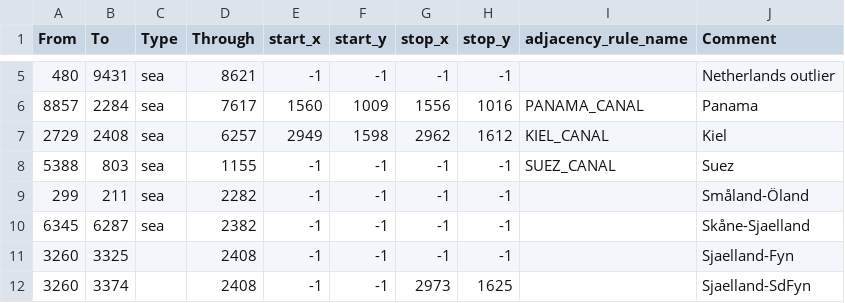
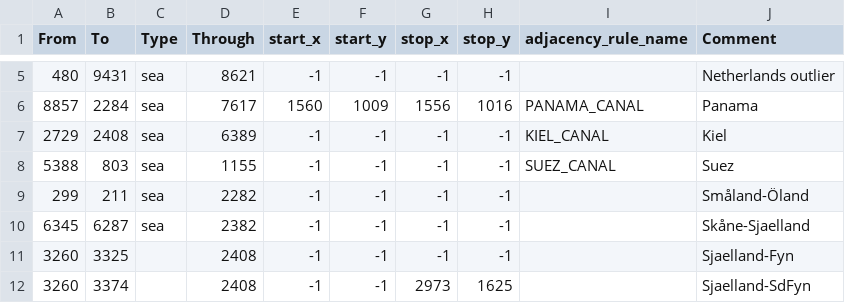
Before and after one commit to Heritier-Du-Roi-Team/heritierduroi, a CSV file: map/adjacencies.csv, drawn as a sheet; only a part is shown, gaps mark what is left out; the diff names each change by its address in the sheet, - before the commit and + after, or states it on an @@ line.

```diff
--- a/map/adjacencies.csv
+++ b/map/adjacencies.csv
-D7 (Through): 6257
+D7 (Through): 6389
-E7 (start_x): 2949
+E7 (start_x): -1
-F7 (start_y): 1598
+F7 (start_y): -1
-G7 (stop_x): 2962
+G7 (stop_x): -1
-H7 (stop_y): 1612
+H7 (stop_y): -1
```
Also changed, not shown: 10 other files.
